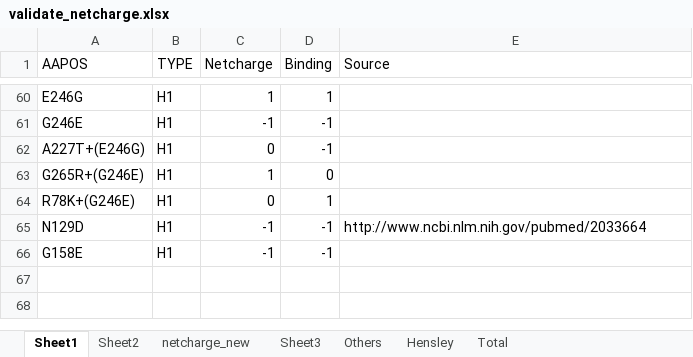
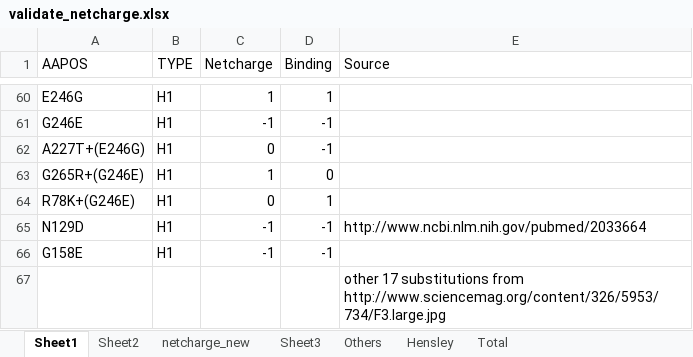
Before and after one commit to hy39/BindingAnal, an Excel workbook: validate_netcharge/validate_netcharge.xlsx, sheet Sheet1, drawn as a sheet; only a part is shown, gaps mark what is left out; values as stored, in another font and other column widths than the file's, no borders; the diff names each change by its address in the sheet, - before the commit and + after, or states it on an @@ line.

```diff
--- a/validate_netcharge/validate_netcharge.xlsx (sheet Sheet1)
+++ b/validate_netcharge/validate_netcharge.xlsx (sheet Sheet1)
+row 67:  |  |  |  | other 17 substitutions from http://www.sciencemag.org/content/326/5953/734/F3.large.jpg
```
Also changed, not shown: sheet Sheet3, charts or pictures.
